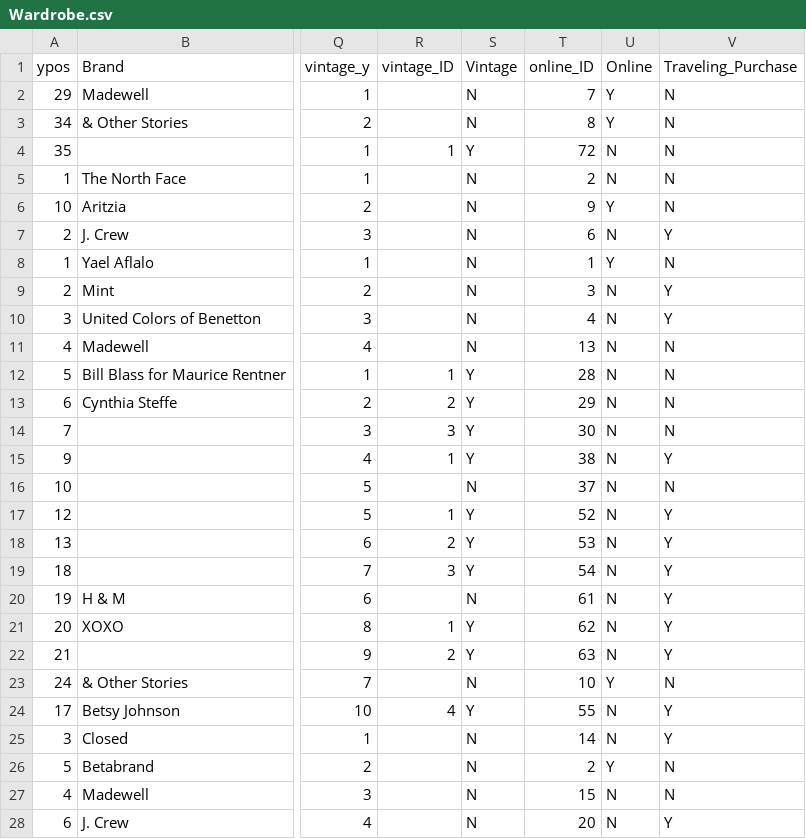
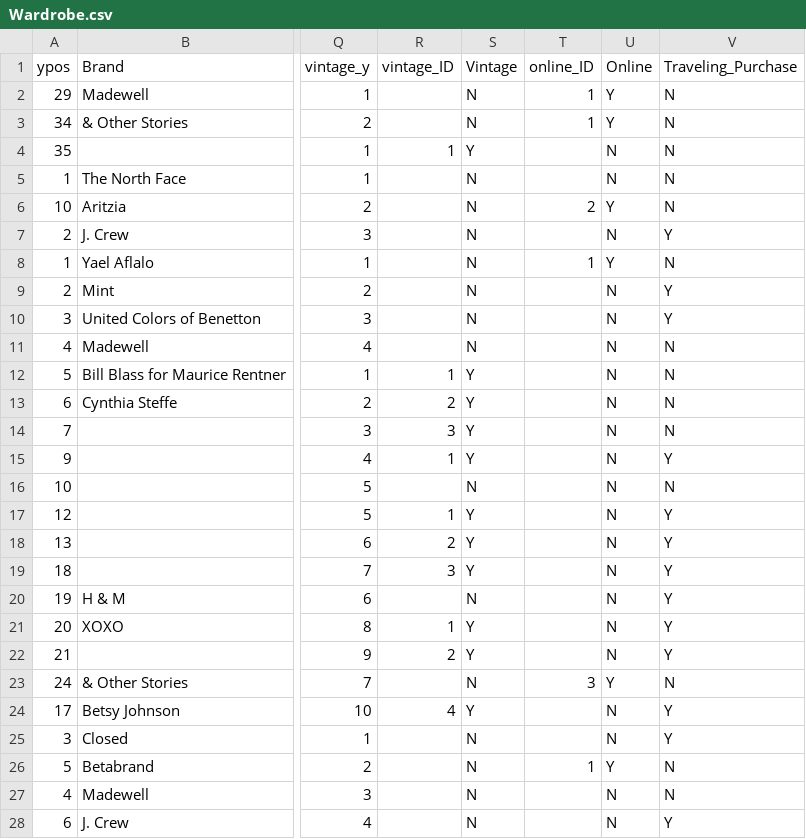
Before and after one commit to leahwelch/leahwelch.github.io, a CSV file: projects/wardrobe/data/Wardrobe.csv, drawn as a sheet; only a part is shown, gaps mark what is left out; the diff covers the shown part only; the diff names each change by its address in the sheet, - before the commit and + after, or states it on an @@ line.

Commit message:
online bars sort of in

```diff
--- a/projects/wardrobe/data/Wardrobe.csv
+++ b/projects/wardrobe/data/Wardrobe.csv
-T2 (online_ID): 7
+T2 (online_ID): 1
-T3 (online_ID): 8
+T3 (online_ID): 1
-T4 (online_ID): 72
+T4 (online_ID): (empty)
-T5 (online_ID): 2
+T5 (online_ID): (empty)
-T6 (online_ID): 9
+T6 (online_ID): 2
-T7 (online_ID): 6
+T7 (online_ID): (empty)
-T9 (online_ID): 3
+T9 (online_ID): (empty)
-T10 (online_ID): 4
+T10 (online_ID): (empty)
-T11 (online_ID): 13
+T11 (online_ID): (empty)
-T12 (online_ID): 28
+T12 (online_ID): (empty)
-T13 (online_ID): 29
+T13 (online_ID): (empty)
-T14 (online_ID): 30
+T14 (online_ID): (empty)
-T15 (online_ID): 38
+T15 (online_ID): (empty)
-T16 (online_ID): 37
+T16 (online_ID): (empty)
-T17 (online_ID): 52
+T17 (online_ID): (empty)
-T18 (online_ID): 53
+T18 (online_ID): (empty)
-T19 (online_ID): 54
+T19 (online_ID): (empty)
-T20 (online_ID): 61
+T20 (online_ID): (empty)
-T21 (online_ID): 62
+T21 (online_ID): (empty)
-T22 (online_ID): 63
+T22 (online_ID): (empty)
-T23 (online_ID): 10
+T23 (online_ID): 3
-T24 (online_ID): 55
+T24 (online_ID): (empty)
-T25 (online_ID): 14
+T25 (online_ID): (empty)
-T26 (online_ID): 2
+T26 (online_ID): 1
-T27 (online_ID): 15
+T27 (online_ID): (empty)
-T28 (online_ID): 20
+T28 (online_ID): (empty)
```
Also changed, not shown: 80 edited cells elsewhere in this file, 1 other file.
